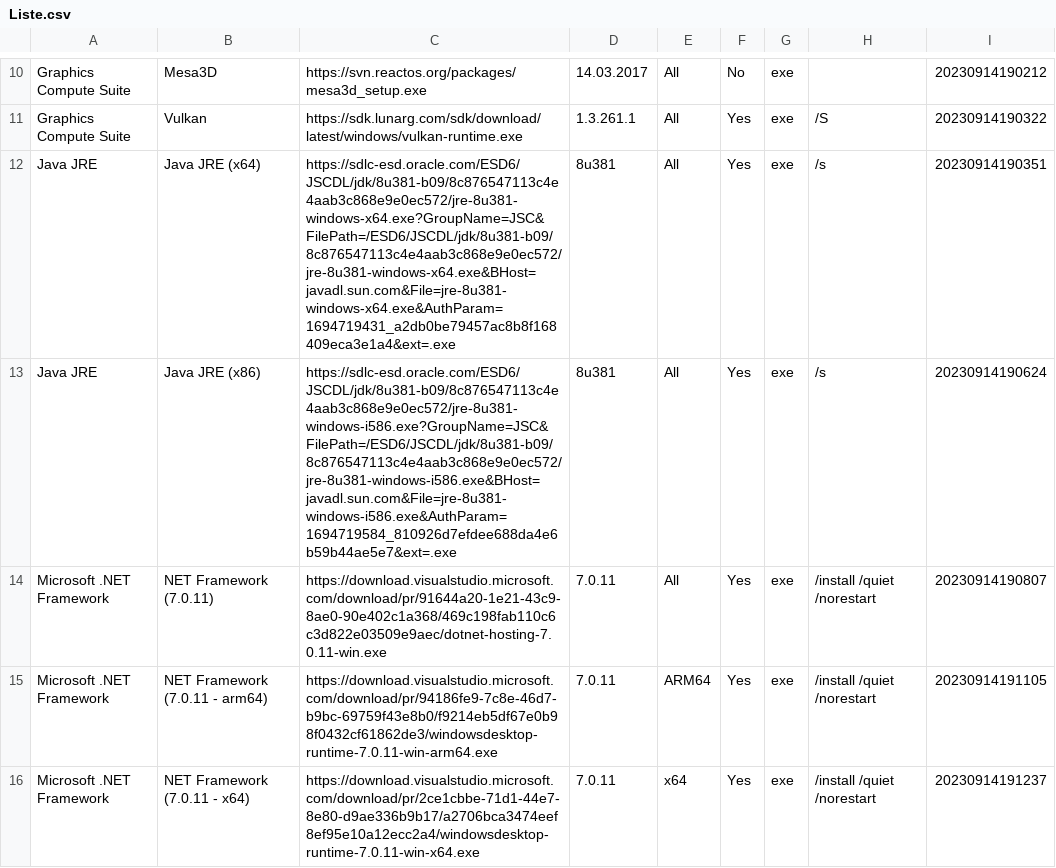
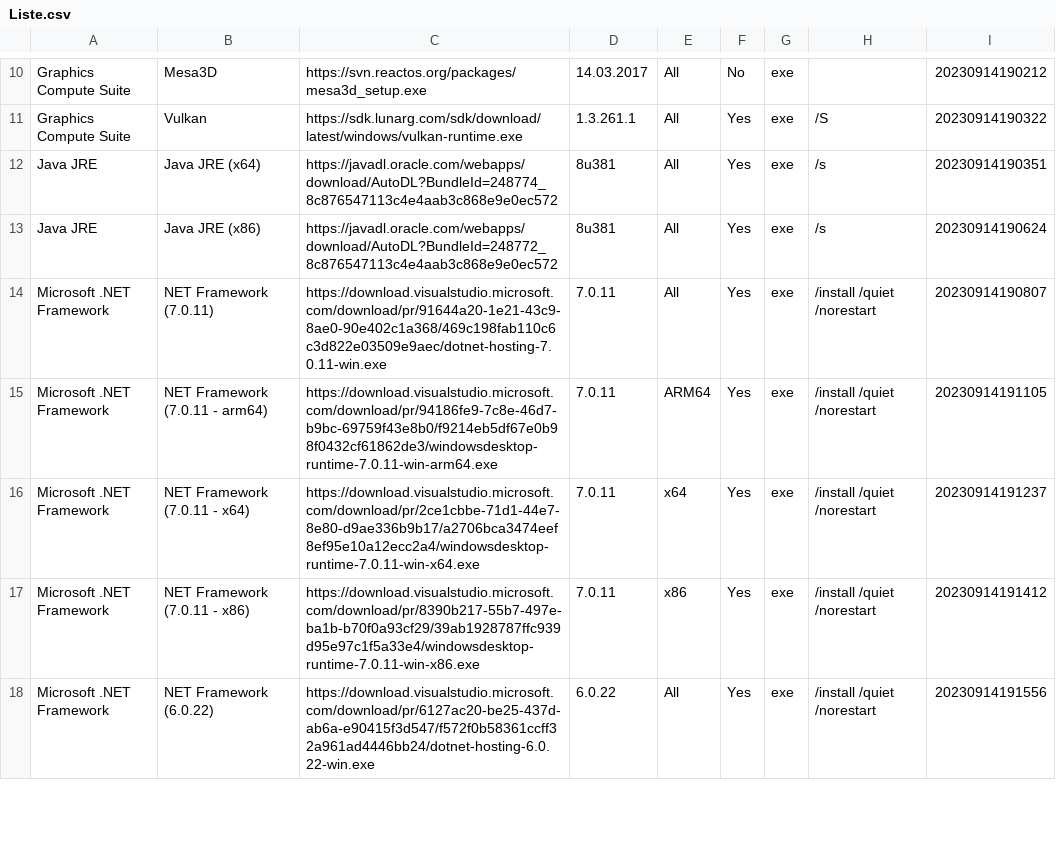
Before and after one commit to LudoLud/RuntimesPatcher, a CSV file: Liste.csv, drawn as a sheet; only a part is shown, gaps mark what is left out; the shorter side is filled out with more unchanged rows.

Commit message:
Update Liste.csv

```diff
--- a/Liste.csv
+++ b/Liste.csv
@@ -11,4 +11,4 @@ Graphics Compute Suite,Mesa3D,https://svn.reactos.org/packages/mesa3d_setup.exe,
 Graphics Compute Suite,Vulkan,https://sdk.lunarg.com/sdk/download/latest/windows/vulkan-runtime.exe,1.3.261.1,All,Yes,exe,/S,20230914190322
-Java JRE,Java JRE (x64),https://sdlc-esd.oracle.com/ESD6/JSCDL/jdk/8u381-b09/8c876547113c4e4aab3c868e9e0ec572/jre-8u381-windows-x64.exe?GroupName=JSC&FilePath=/ESD6/JSCDL/jdk/8u381-b09/8c876547113c4e4aab3c868e9e0ec572/jre-8u381-windows-x64.exe&BHost=javadl.sun.com&File=jre-8u381-windows-x64.exe&AuthParam=1694719431_a2db0be79457ac8b8f168409eca3e1a4&ext=.exe,8u381,All,Yes,exe,/s,20230914190351
-Java JRE,Java JRE (x86),https://sdlc-esd.oracle.com/ESD6/JSCDL/jdk/8u381-b09/8c876547113c4e4aab3c868e9e0ec572/jre-8u381-windows-i586.exe?GroupName=JSC&FilePath=/ESD6/JSCDL/jdk/8u381-b09/8c876547113c4e4aab3c868e9e0ec572/jre-8u381-windows-i586.exe&BHost=javadl.sun.com&File=jre-8u381-windows-i586.exe&AuthParam=1694719584_810926d7efdee688da4e6b59b44ae5e7&ext=.exe,8u381,All,Yes,exe,/s,20230914190624
+Java JRE,Java JRE (x64),https://javadl.oracle.com/webapps/download/AutoDL?BundleId=248774_8c876547113c4e4aab3c868e9e0ec572,8u381,All,Yes,exe,/s,20230914190351
+Java JRE,Java JRE (x86),https://javadl.oracle.com/webapps/download/AutoDL?BundleId=248772_8c876547113c4e4aab3c868e9e0ec572,8u381,All,Yes,exe,/s,20230914190624
 Microsoft .NET Framework,NET Framework (7.0.11),https://download.visualstudio.microsoft.com/download/pr/91644a20-1e21-43c9-8ae0-90e402c1a368/469c198fab110c6c3d822e03509e9aec/dotnet-hosting-7.0.11-win.exe,7.0.11,All,Yes,exe,/install /quiet /norestart,20230914190807
```
